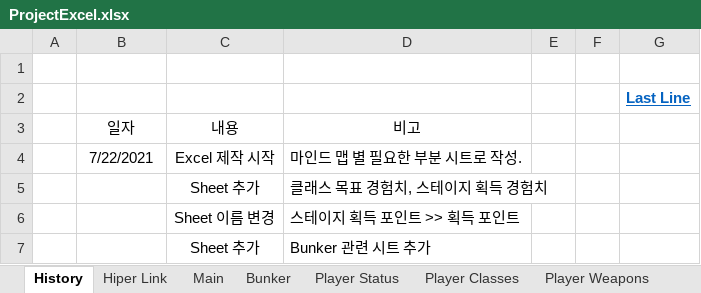
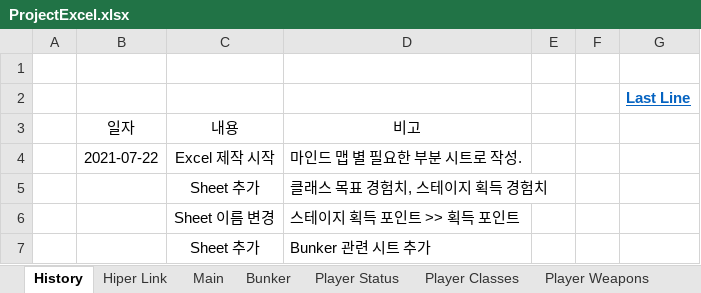
Before and after one commit to BckLily/YeilMainProjectBackUp, an Excel workbook: ProjectExcel.xlsx, sheet History, drawn as a sheet; values as stored, in another font and other column widths than the file's, no borders; table styles not drawn; the diff names each change by its address in the sheet, - before the commit and + after, or states it on an @@ line.

```diff
--- a/ProjectExcel.xlsx (sheet History)
+++ b/ProjectExcel.xlsx (sheet History)
-B4 (일자): 7/22/2021
+B4 (일자): 2021-07-22
```
Also changed, not shown: 5 other files.
